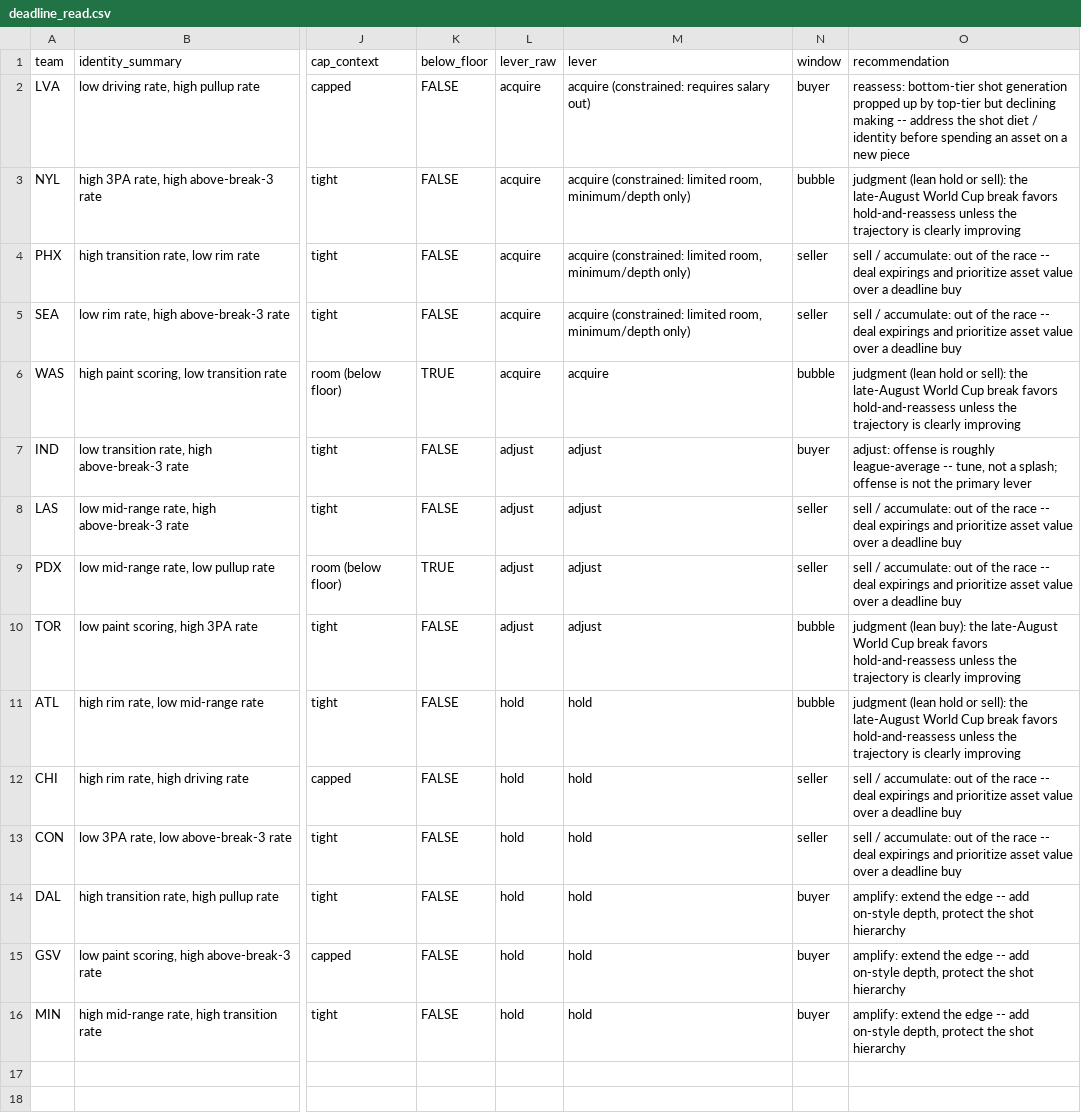
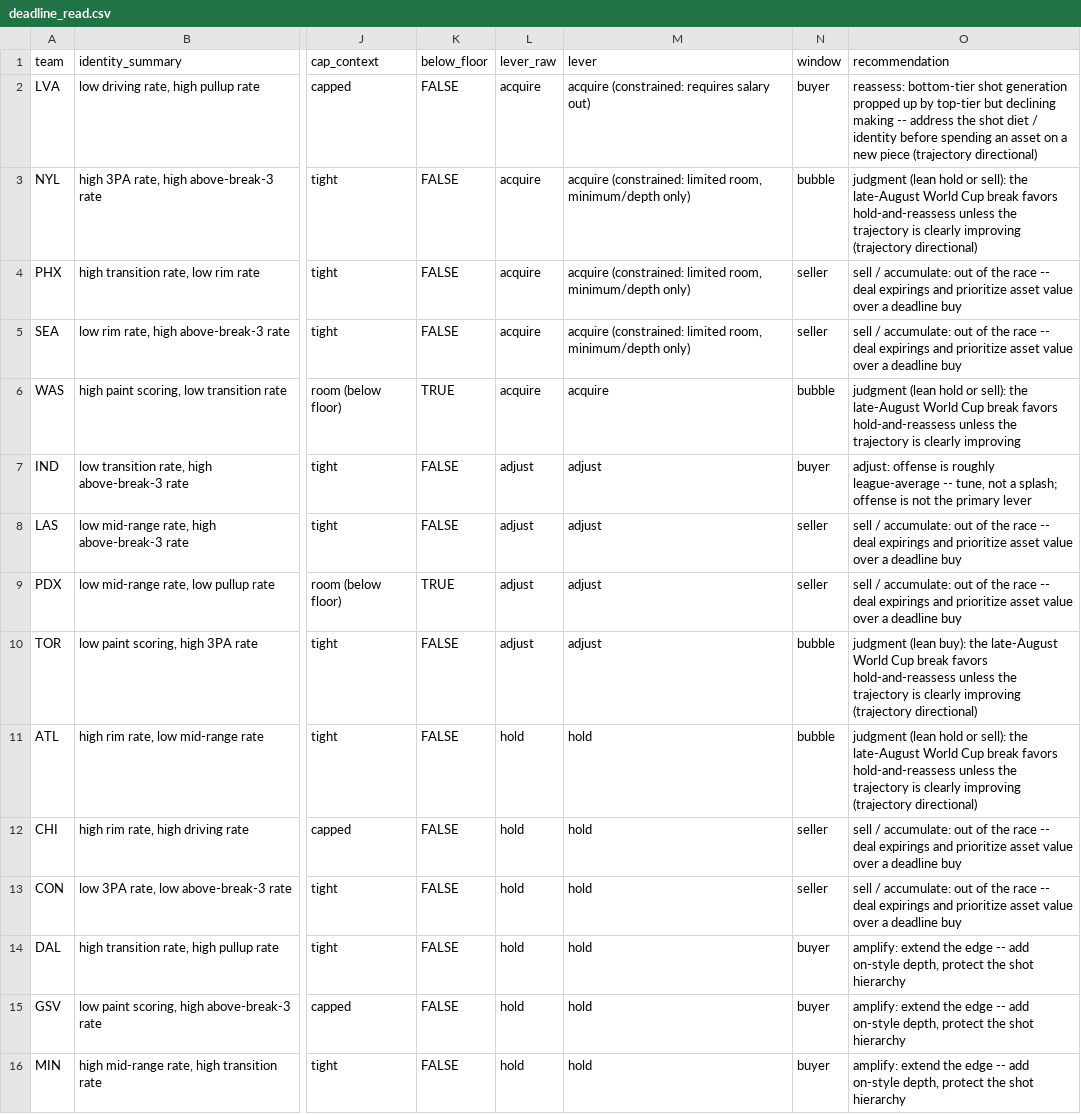
Before and after one commit to wendyguan24/wnba-2026-deadline-framework, a CSV file: output/deadline_read.csv, drawn as a sheet; only a part is shown, gaps mark what is left out; the diff names each change by its address in the sheet, - before the commit and + after, or states it on an @@ line.

```diff
--- a/output/deadline_read.csv
+++ b/output/deadline_read.csv
-O2 (recommendation): …new piece
+O2 (recommendation): …new piece (trajectory directional)
-O3 (recommendation): …clearly improving
+O3 (recommendation): …clearly improving (trajectory directional)
-O10 (recommendation): …clearly improving
+O10 (recommendation): …clearly improving (trajectory directional)
-O11 (recommendation): …clearly improving
+O11 (recommendation): …clearly improving (trajectory directional)
```
Also changed, not shown: output/generation_gap.csv, 7 other files.
